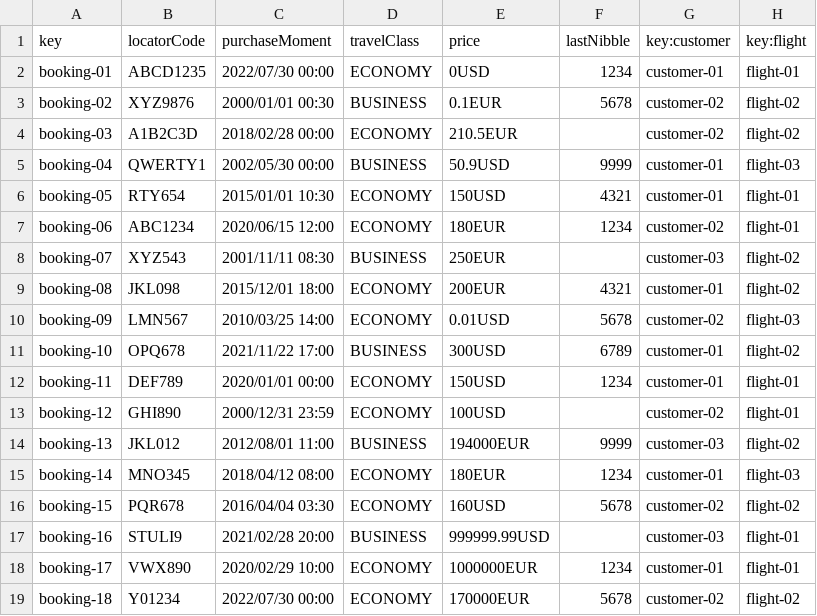
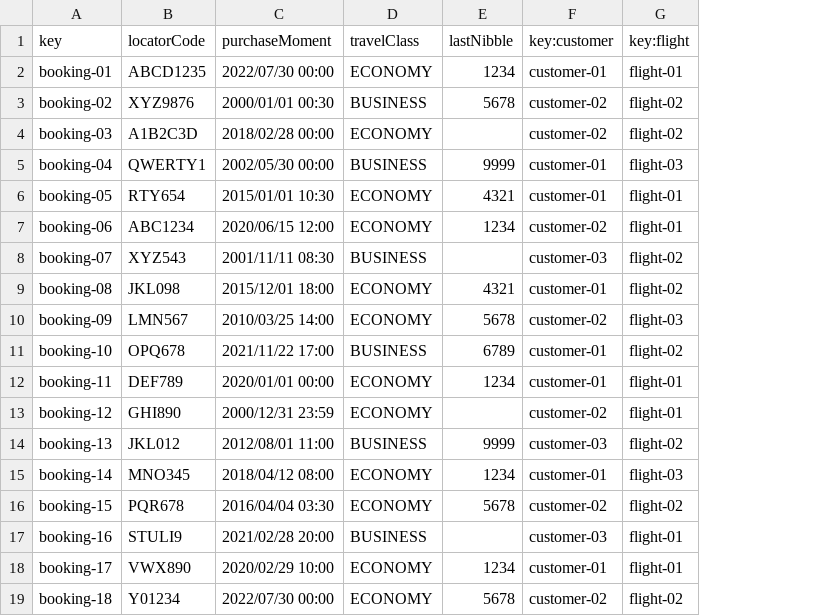
Before and after one commit to DP2-C1-027/AirNav-Logistics-C3, a CSV file: src/main/resources/WEB-INF/data/sample/booking.csv, drawn as a sheet; the diff names each change by its address in the sheet, - before the commit and + after, or states it on an @@ line.

Commit message:
uml de student2 + dashboard + price de booking

```diff
--- a/src/main/resources/WEB-INF/data/sample/booking.csv
+++ b/src/main/resources/WEB-INF/data/sample/booking.csv
-column E (price), rows 2-19: 0USD | 0.1EUR | 210.5EUR | 50.9USD | 150USD | 180EUR | 250EUR | 200EUR | 0.01USD | 300USD | 150USD | 100USD | 194000EUR | 180EUR | 160USD | 999999.99USD | 1000000EUR | 170000EUR
```
Also changed, not shown: 6 other files.
